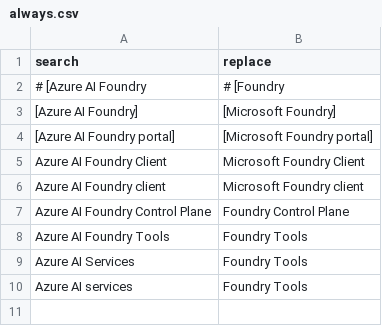
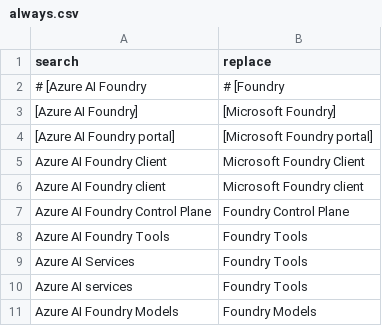
Before and after one commit to sdgilley/rebrand, a CSV file: patterns/always.csv, drawn as a sheet; the diff names each change by its address in the sheet, - before the commit and + after, or states it on an @@ line.

```diff
--- a/patterns/always.csv
+++ b/patterns/always.csv
+row 11: Azure AI Foundry Models | Foundry Models
```
Also changed, not shown: patterns/first_mention.csv.
